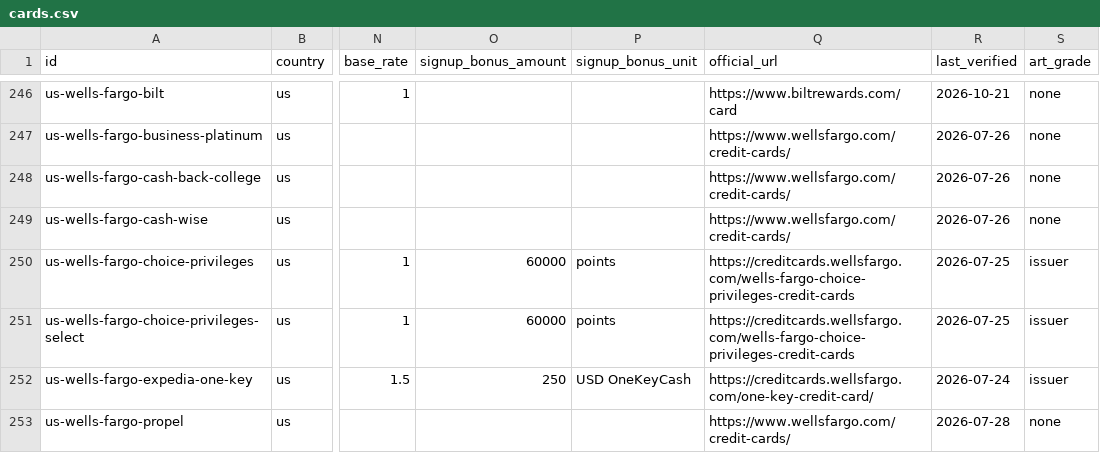
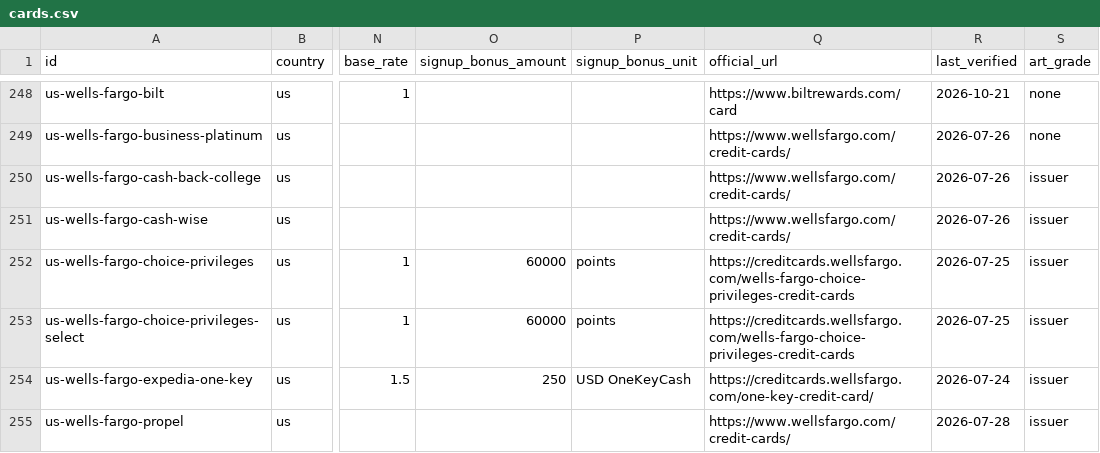
Before and after one commit to thedavidweng/opencard-db, a CSV file: exports/cards.csv, drawn as a sheet; only a part is shown, gaps mark what is left out; addresses are those after the commit; the diff covers the shown part only; the diff names each change by its address in the sheet, - before the commit and + after, or states it on an @@ line.

Commit message:
chore(exports): refresh generated exports (#488)

```diff
--- a/exports/cards.csv
+++ b/exports/cards.csv
-S250:S251 (art_grade): none
+S250:S251 (art_grade): issuer
-S255 (art_grade): none
+S255 (art_grade): issuer
```
Also changed, not shown: 2 added rows and 18 edited cells elsewhere in this file, 8 other files.
